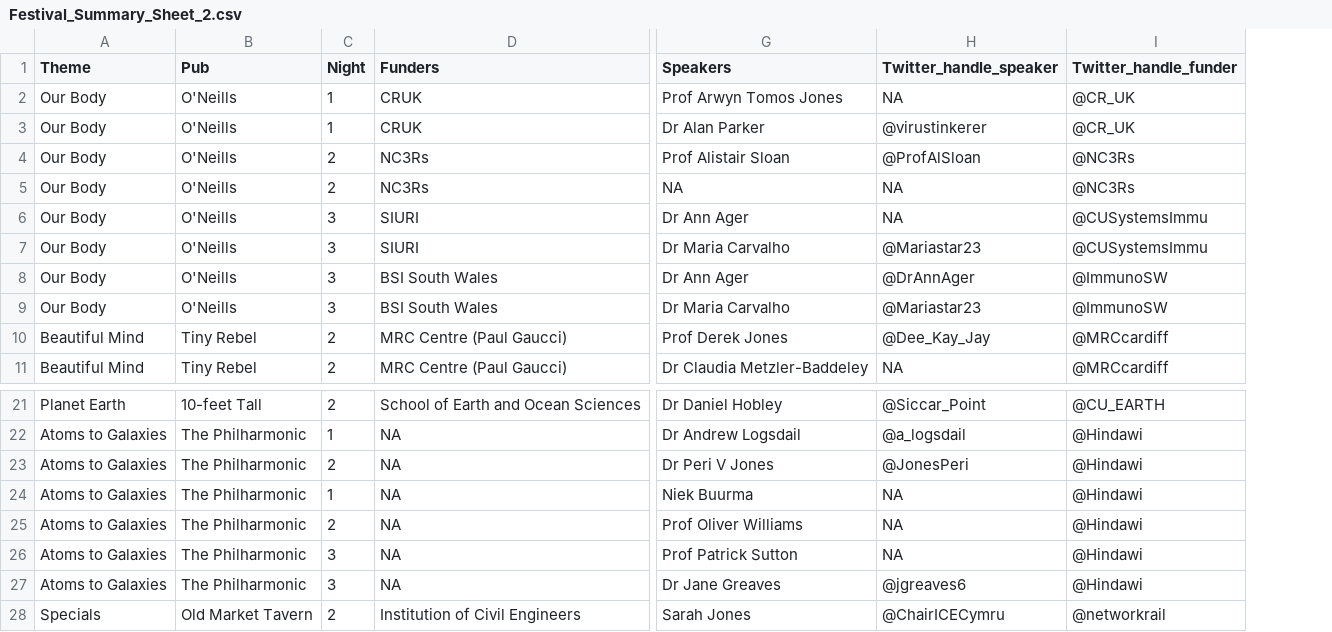
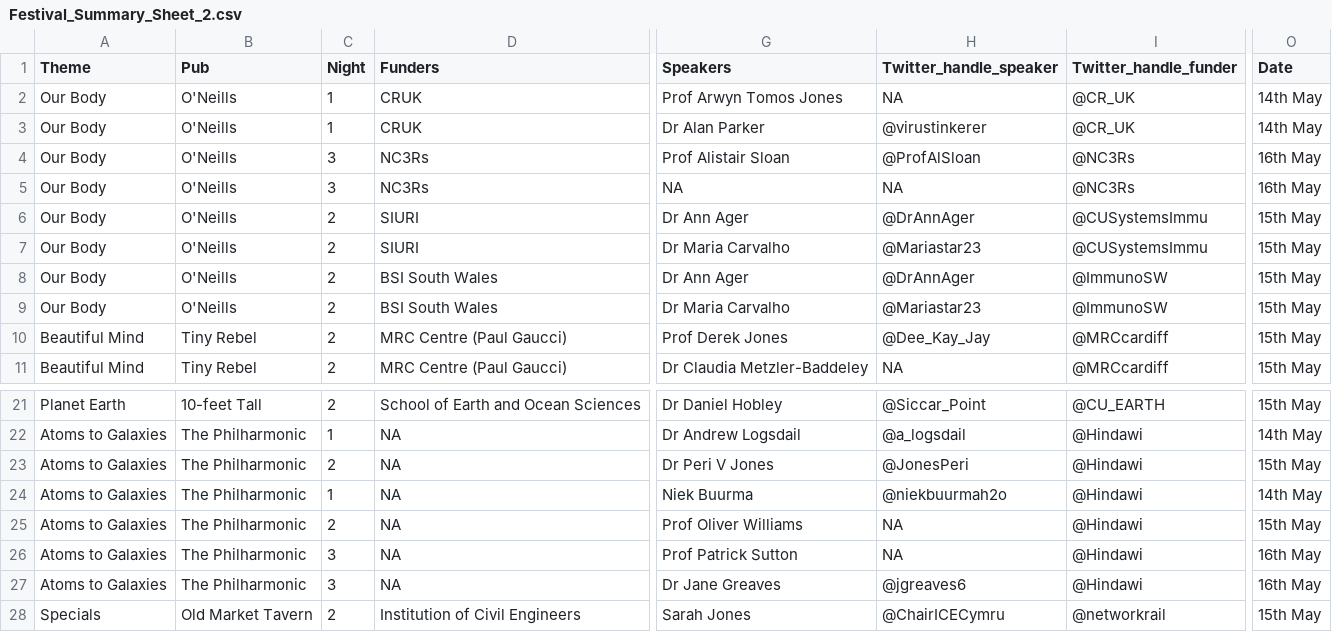
Before and after one commit to johnhubertjj/POS18, a CSV file: data/Festival_Summary_Sheet_2.csv, drawn as a sheet; only a part is shown, gaps mark what is left out; the diff names each change by its address in the sheet, - before the commit and + after, or states it on an @@ line.

```diff
--- a/data/Festival_Summary_Sheet_2.csv
+++ b/data/Festival_Summary_Sheet_2.csv
+column O (Date), rows 2-11: 14th May | 14th May | 16th May | 16th May | 15th May | 15th May | 15th May | 15th May | 15th May | 15th May; rows 21-28: 15th May | 14th May | 15th May | 14th May | 15th May | 16th May | 16th May | 15th May
-C4:C5 (Night): 2
+C4:C5 (Night): 3
-C6:C9 (Night): 3
+C6:C9 (Night): 2
-H6 (Twitter_handle_speaker): NA
+H6 (Twitter_handle_speaker): @DrAnnAger
-H24 (Twitter_handle_speaker): NA
+H24 (Twitter_handle_speaker): @niekbuurmah2o
```
Also changed, not shown: 3 other files.
